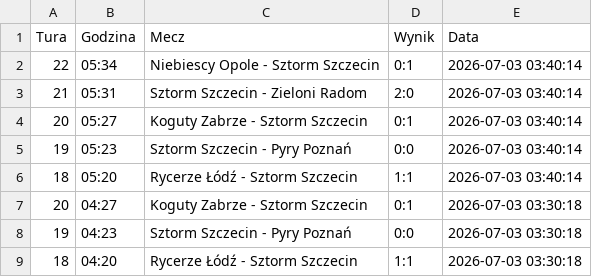
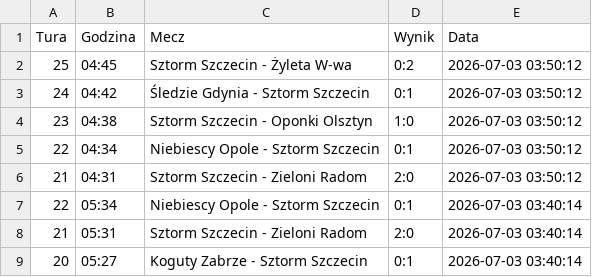
Before and after one commit to tesar13/Promocje, a CSV file: wyniki.csv, drawn as a sheet; only a part is shown; the shorter side is filled out with more unchanged rows; the diff names each change by its address in the sheet, - before the commit and + after, or states it on an @@ line.

Commit message:
Aktualizacja wynikow 2026-07-03 03:50:13

```diff
--- a/wyniki.csv
+++ b/wyniki.csv
+row 2: 25 | 04:45 | Sztorm Szczecin - Żyleta W-wa | 0:2 | 2026-07-03 03:50:12
+row 3: 24 | 04:42 | Śledzie Gdynia - Sztorm Szczecin | 0:1 | 2026-07-03 03:50:12
+row 4: 23 | 04:38 | Sztorm Szczecin - Oponki Olsztyn | 1:0 | 2026-07-03 03:50:12
+row 5: 22 | 04:34 | Niebiescy Opole - Sztorm Szczecin | 0:1 | 2026-07-03 03:50:12
+row 6: 21 | 04:31 | Sztorm Szczecin - Zieloni Radom | 2:0 | 2026-07-03 03:50:12
```
